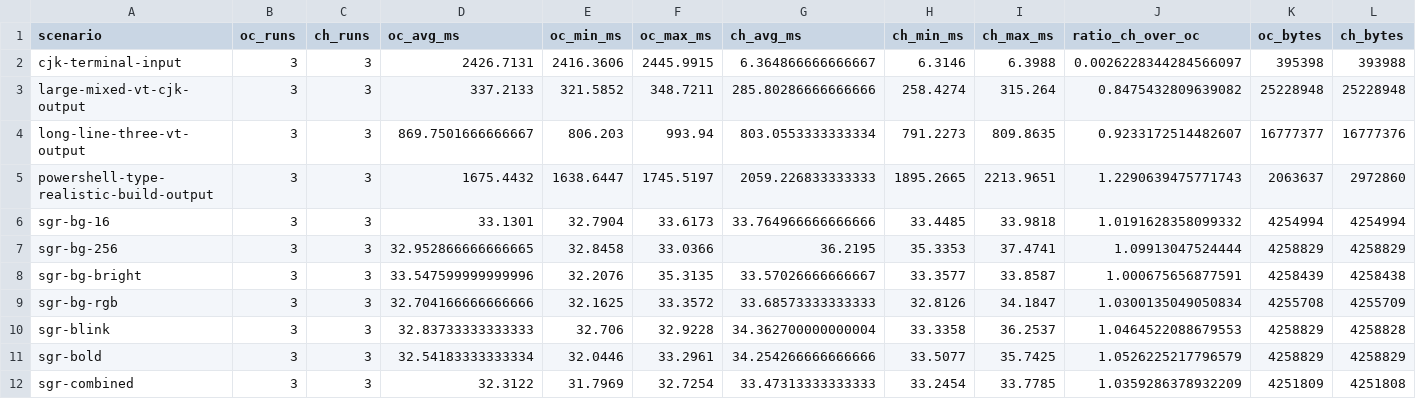
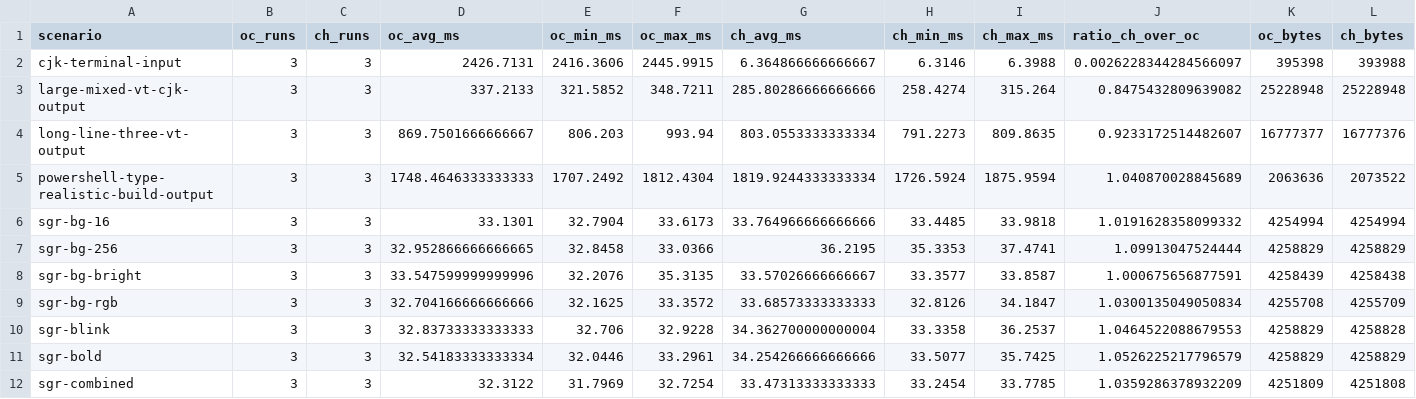
Before and after one commit to YexuanXiao/corehost, a CSV file: benchmark_openconsole_vs_corehost2.csv, drawn as a sheet; only a part is shown.

Commit message:
docs: update benchmark for direct console output

```diff
--- a/benchmark_openconsole_vs_corehost2.csv
+++ b/benchmark_openconsole_vs_corehost2.csv
@@ -4,3 +4,3 @@ large-mixed-vt-cjk-output,3,3,337.2133,321.5852,348.7211,285.80286666666666,258.
 long-line-three-vt-output,3,3,869.7501666666667,806.203,993.94,803.0553333333334,791.2273,809.8635,0.9233172514482607,16777377,16777376
-powershell-type-realistic-build-output,3,3,1675.4432,1638.6447,1745.5197,2059.226833333333,1895.2665,2213.9651,1.2290639475771743,2063637,2972860
+powershell-type-realistic-build-output,3,3,1748.4646333333333,1707.2492,1812.4304,1819.9244333333334,1726.5924,1875.9594,1.040870028845689,2063636,2073522
 sgr-bg-16,3,3,33.1301,32.7904,33.6173,33.764966666666666,33.4485,33.9818,1.0191628358099332,4254994,4254994
```
Also changed, not shown: 3 other files.
